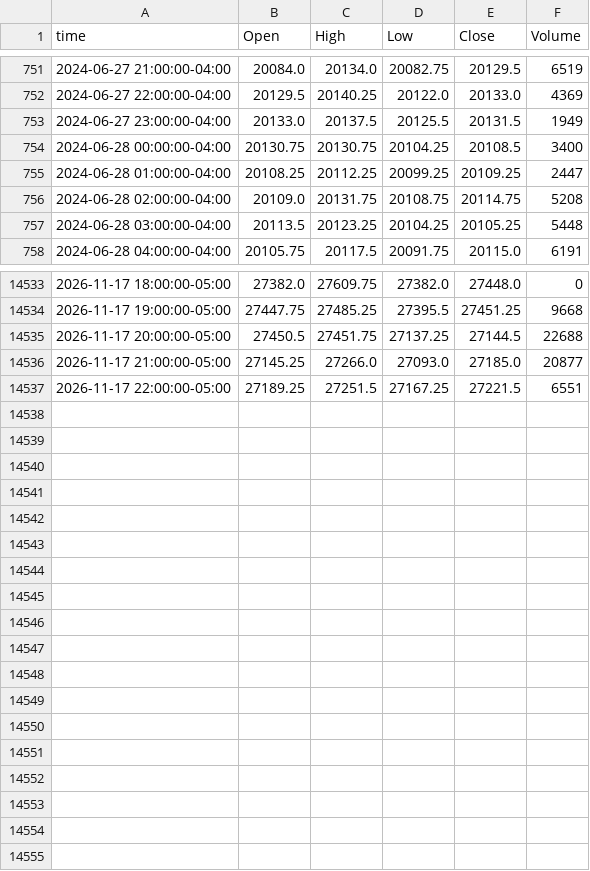
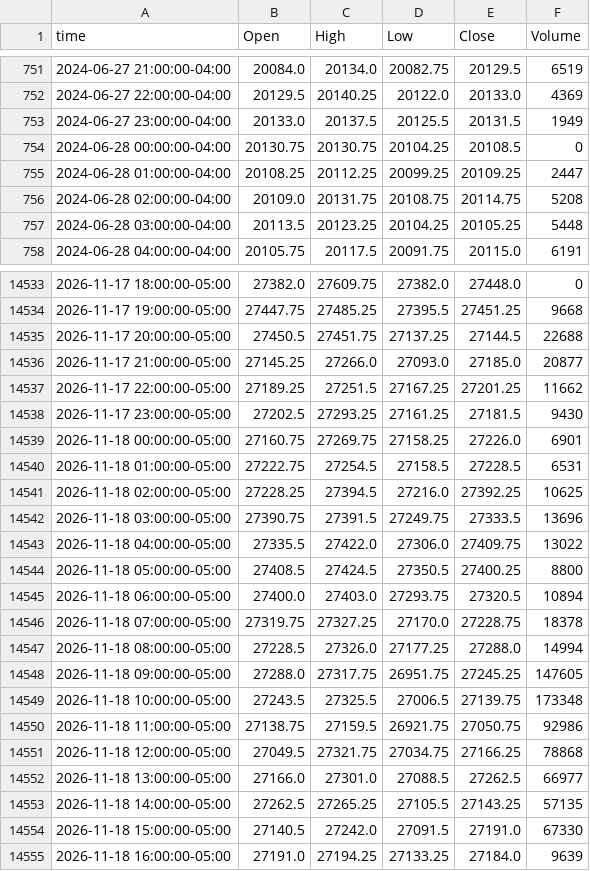
Before and after one commit to ductran1987/pharmd-bars, a CSV file: bars/NQ_1h.csv, drawn as a sheet; only a part is shown, gaps mark what is left out.

```diff
--- a/bars/NQ_1h.csv
+++ b/bars/NQ_1h.csv
@@ -753,3 +753,3 @@ time,Open,High,Low,Close,Volume
 2024-06-27 23:00:00-04:00,20133.0,20137.5,20125.5,20131.5,1949
-2024-06-28 00:00:00-04:00,20130.75,20130.75,20104.25,20108.5,3400
+2024-06-28 00:00:00-04:00,20130.75,20130.75,20104.25,20108.5,0
 2024-06-28 01:00:00-04:00,20108.25,20112.25,20099.25,20109.25,2447
@@ -14536,2 +14536,20 @@ time,Open,High,Low,Close,Volume
 2026-11-17 21:00:00-05:00,27145.25,27266.0,27093.0,27185.0,20877
-2026-11-17 22:00:00-05:00,27189.25,27251.5,27167.25,27221.5,6551
+2026-11-17 22:00:00-05:00,27189.25,27251.5,27167.25,27201.25,11662
+2026-11-17 23:00:00-05:00,27202.5,27293.25,27161.25,27181.5,9430
+2026-11-18 00:00:00-05:00,27160.75,27269.75,27158.25,27226.0,6901
+2026-11-18 01:00:00-05:00,27222.75,27254.5,27158.5,27228.5,6531
+2026-11-18 02:00:00-05:00,27228.25,27394.5,27216.0,27392.25,10625
+2026-11-18 03:00:00-05:00,27390.75,27391.5,27249.75,27333.5,13696
+2026-11-18 04:00:00-05:00,27335.5,27422.0,27306.0,27409.75,13022
+2026-11-18 05:00:00-05:00,27408.5,27424.5,27350.5,27400.25,8800
+2026-11-18 06:00:00-05:00,27400.0,27403.0,27293.75,27320.5,10894
+2026-11-18 07:00:00-05:00,27319.75,27327.25,27170.0,27228.75,18378
+2026-11-18 08:00:00-05:00,27228.5,27326.0,27177.25,27288.0,14994
+2026-11-18 09:00:00-05:00,27288.0,27317.75,26951.75,27245.25,147605
+2026-11-18 10:00:00-05:00,27243.5,27325.5,27006.5,27139.75,173348
+2026-11-18 11:00:00-05:00,27138.75,27159.5,26921.75,27050.75,92986
+2026-11-18 12:00:00-05:00,27049.5,27321.75,27034.75,27166.25,78868
+2026-11-18 13:00:00-05:00,27166.0,27301.0,27088.5,27262.5,66977
+2026-11-18 14:00:00-05:00,27262.5,27265.25,27105.5,27143.25,57135
+2026-11-18 15:00:00-05:00,27140.5,27242.0,27091.5,27191.0,67330
+2026-11-18 16:00:00-05:00,27191.0,27194.25,27133.25,27184.0,9639
```
Also changed, not shown: bars/ES_1h.csv, 2 other files.
